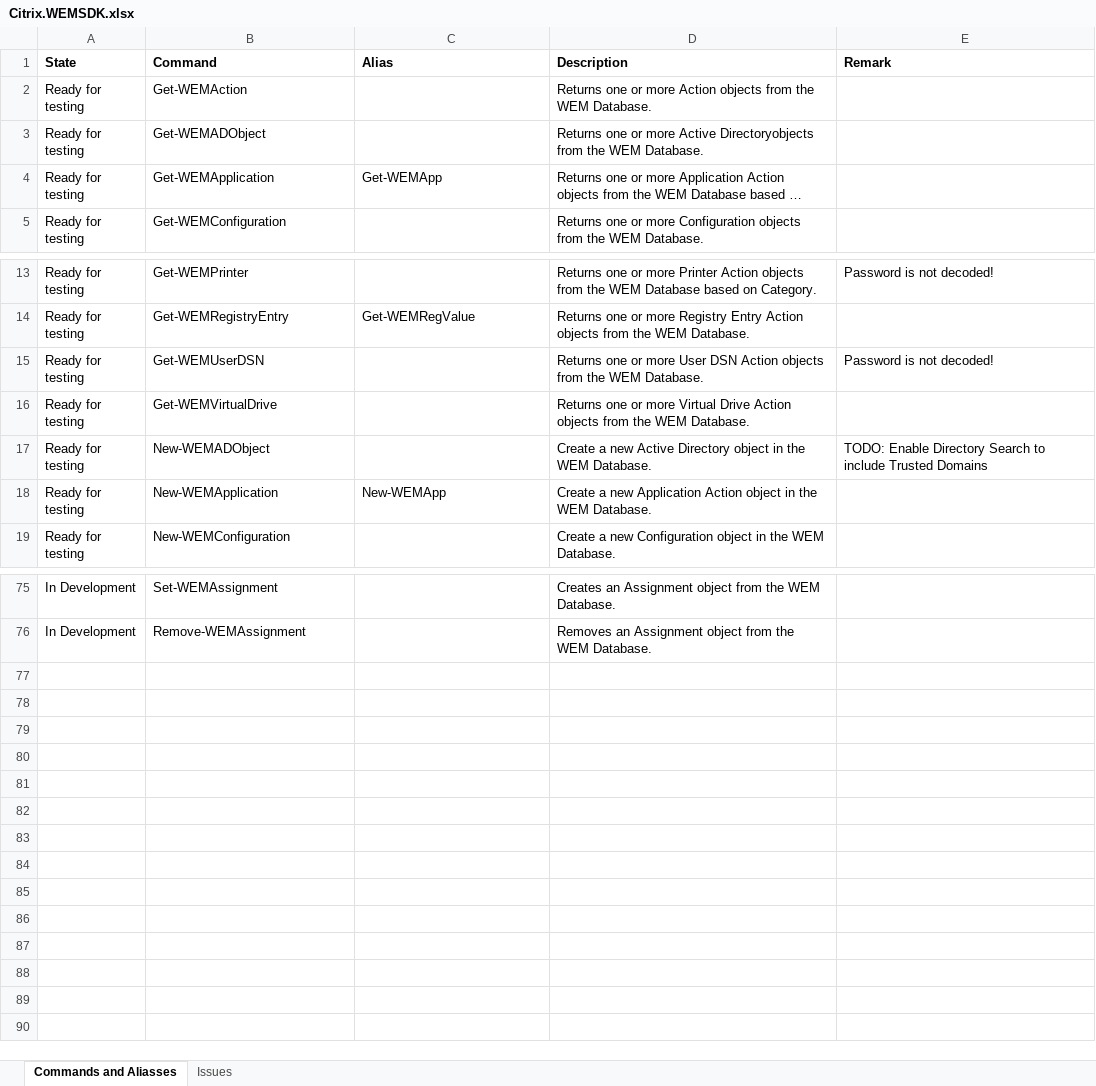
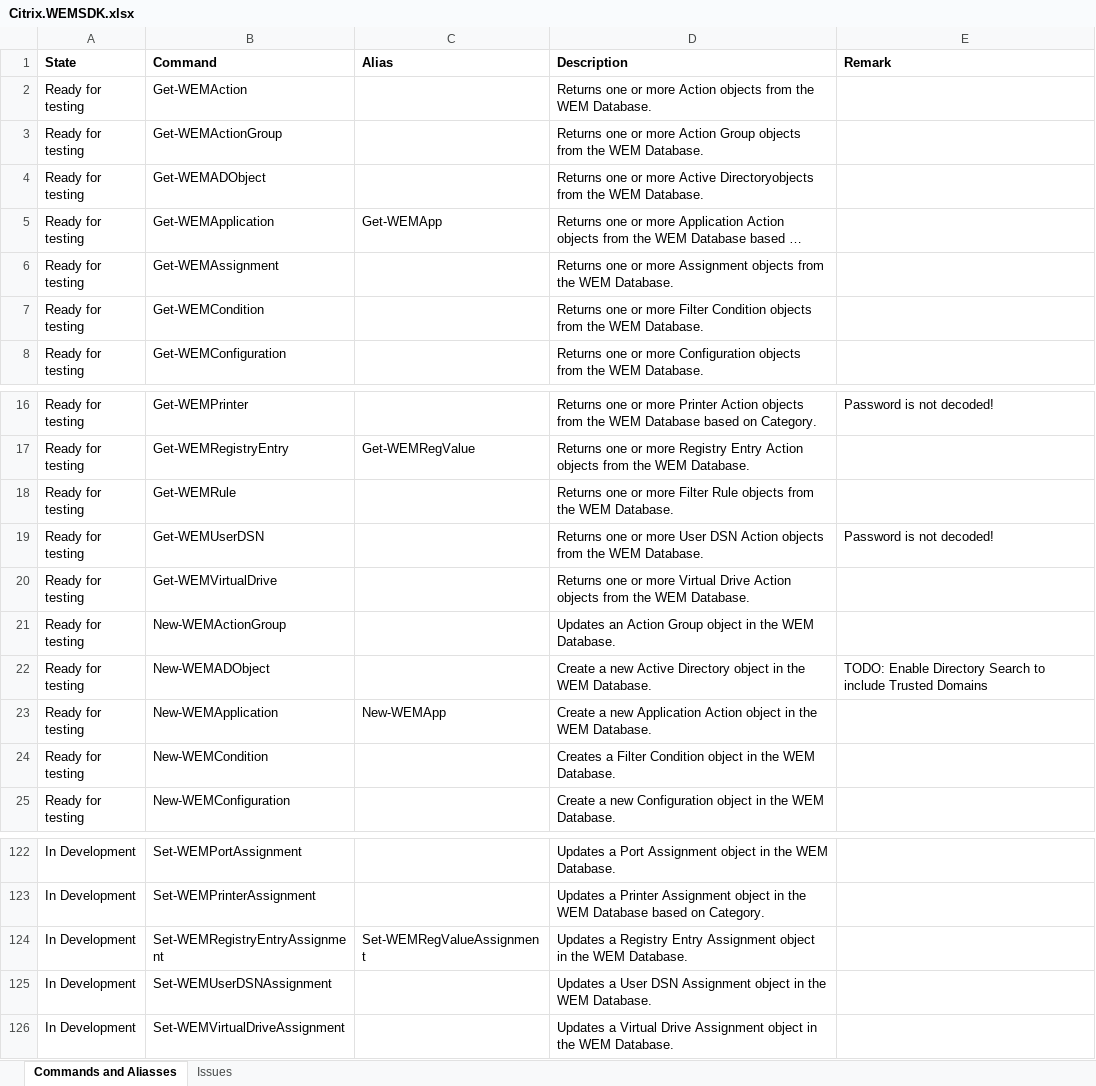
Before and after one commit to msfreaks/Citrix.WEMSDK, an Excel workbook: Citrix.WEMSDK.xlsx, sheet Commands and Aliasses, drawn as a sheet; only a part is shown, gaps mark what is left out; long unchanged cells end in …; values as stored, in another font and other column widths than the file's, no borders; addresses are those after the commit; the diff covers the shown part only; the diff names each change by its address in the sheet, - before the commit and + after, or states it on an @@ line.

```diff
--- a/Citrix.WEMSDK.xlsx (sheet Commands and Aliasses)
+++ b/Citrix.WEMSDK.xlsx (sheet Commands and Aliasses)
@@ row 69 moved to row 3: Ready for testing @@
@@ row 73 moved to row 6: Ready for testing @@
@@ row 61 moved to row 7: Ready for testing @@
@@ row 65 moved to row 18: Ready for testing @@
+row 21: Ready for testing | New-WEMActionGroup |  | Updates an Action Group object in the WEM Database.
+row 24: Ready for testing | New-WEMCondition |  | Creates a Filter Condition object in the WEM Database.
-B122 (Command): Set-WEMAssignment
+B122 (Command): Set-WEMPortAssignment
-D122 (Description): Creates an Assignment object from the WEM…
+D122 (Description): Updates a Port Assignment object in the WEM…
+row 123: In Development | Set-WEMPrinterAssignment |  | Updates a Printer Assignment object in the WEM Database based on Category.
+row 124: In Development | Set-WEMRegistryEntryAssignment | Set-WEMRegValueAssignment | Updates a Registry Entry Assignment object in the WEM Database.
-B125 (Command): Remove-WEMAssignment
+B125 (Command): Set-WEMUserDSNAssignment
-D125 (Description): Removes an Assignment object from the WEM…
+D125 (Description): Updates a User DSN Assignment object in the WEM…
+row 126: In Development | Set-WEMVirtualDriveAssignment |  | Updates a Virtual Drive Assignment object in the WEM Database.
```
Also changed, not shown: 51 added rows, 6 removed rows, 3 moved rows and 20 edited cells elsewhere in this sheet, 3 other files.
